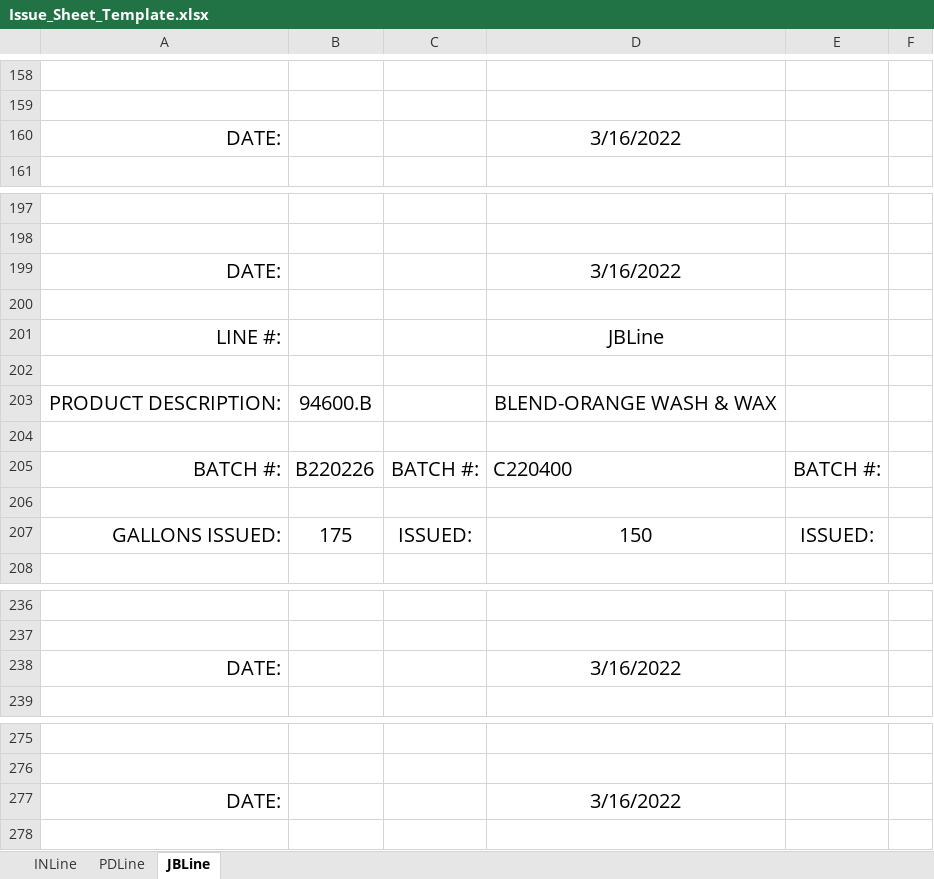
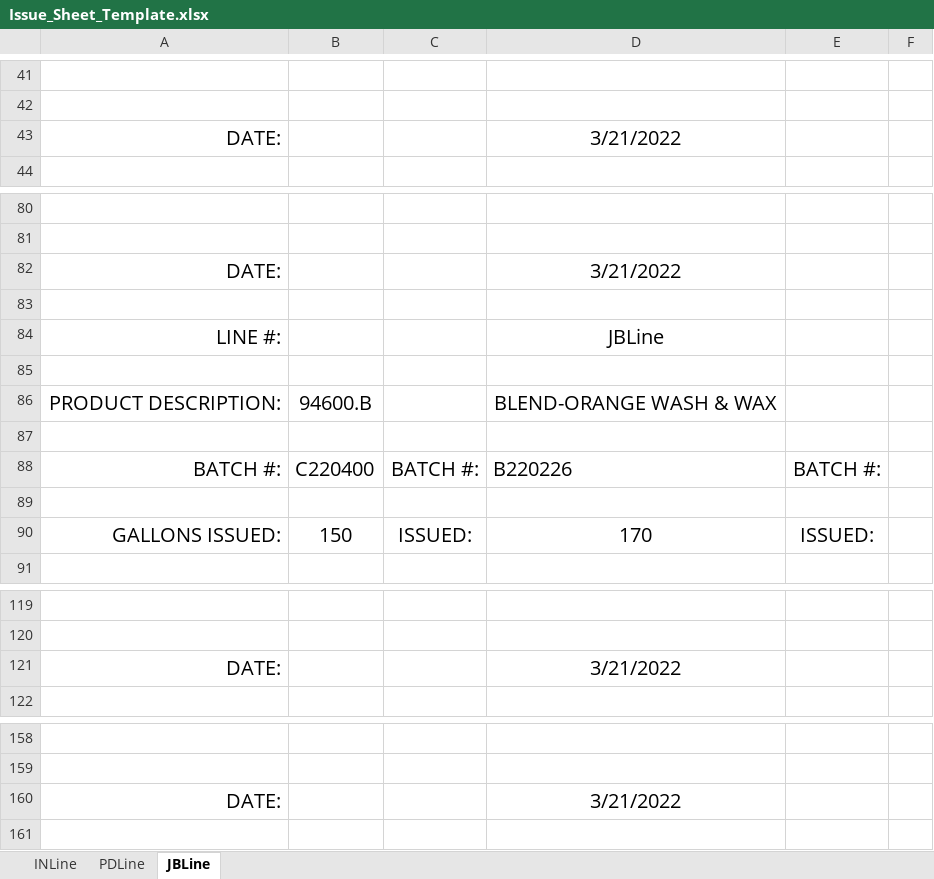
Before and after one commit to ParkerMedlin/ProdLine-IssueSheets, an Excel workbook: Issue_Sheet_Template.xlsx, sheet JBLine, drawn as a sheet; only a part is shown, gaps mark what is left out; values as stored, in another font and other column widths than the file's, no borders; addresses are those after the commit; the diff covers the shown part only; the diff names each change by its address in the sheet, - before the commit and + after, or states it on an @@ line.

```diff
--- a/Issue_Sheet_Template.xlsx (sheet JBLine)
+++ b/Issue_Sheet_Template.xlsx (sheet JBLine)
-D43: 3/16/2022
+D43: 3/21/2022
-D82: 3/16/2022
+D82: 3/21/2022
-B88: B220226
+B88: C220400
-D88: C220400
+D88: B220226
-B90: 175
+B90: 150
-D90: 150
+D90: 170
-D121: 3/16/2022
+D121: 3/21/2022
-D160: 3/16/2022
+D160: 3/21/2022
```
Also changed, not shown: 326 added rows, 92 removed rows, 25 moved rows and 7 edited cells elsewhere in this sheet, sheet INLine, sheet PDLine, 5 other files.
